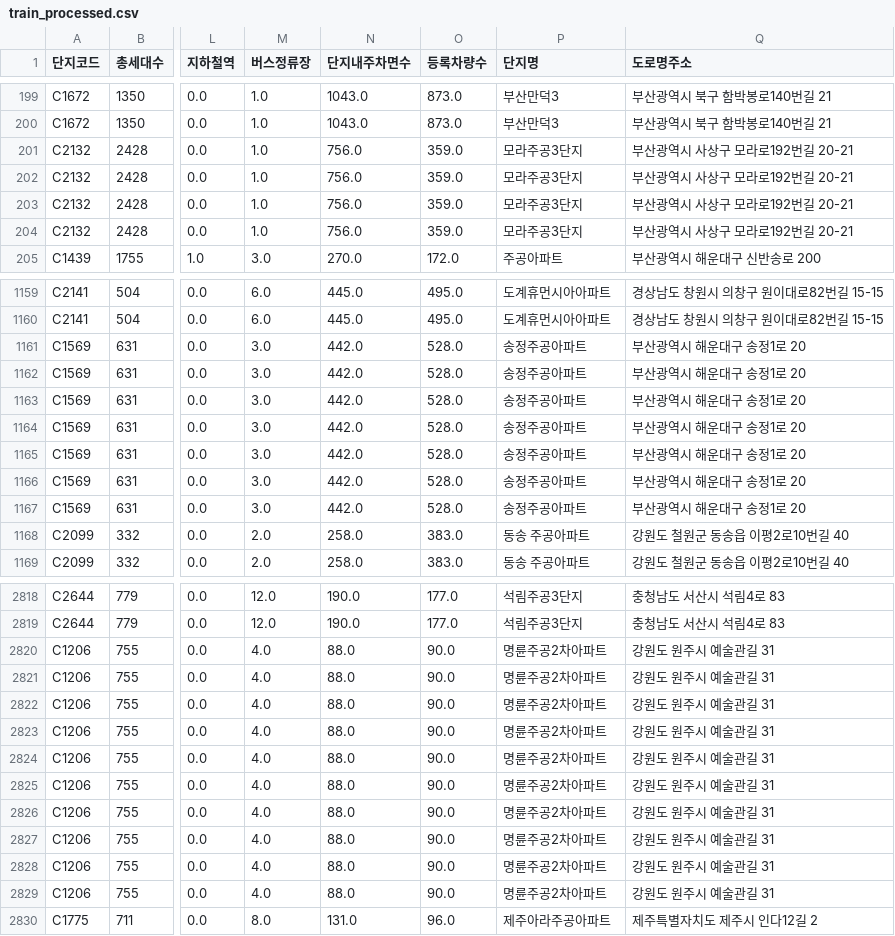
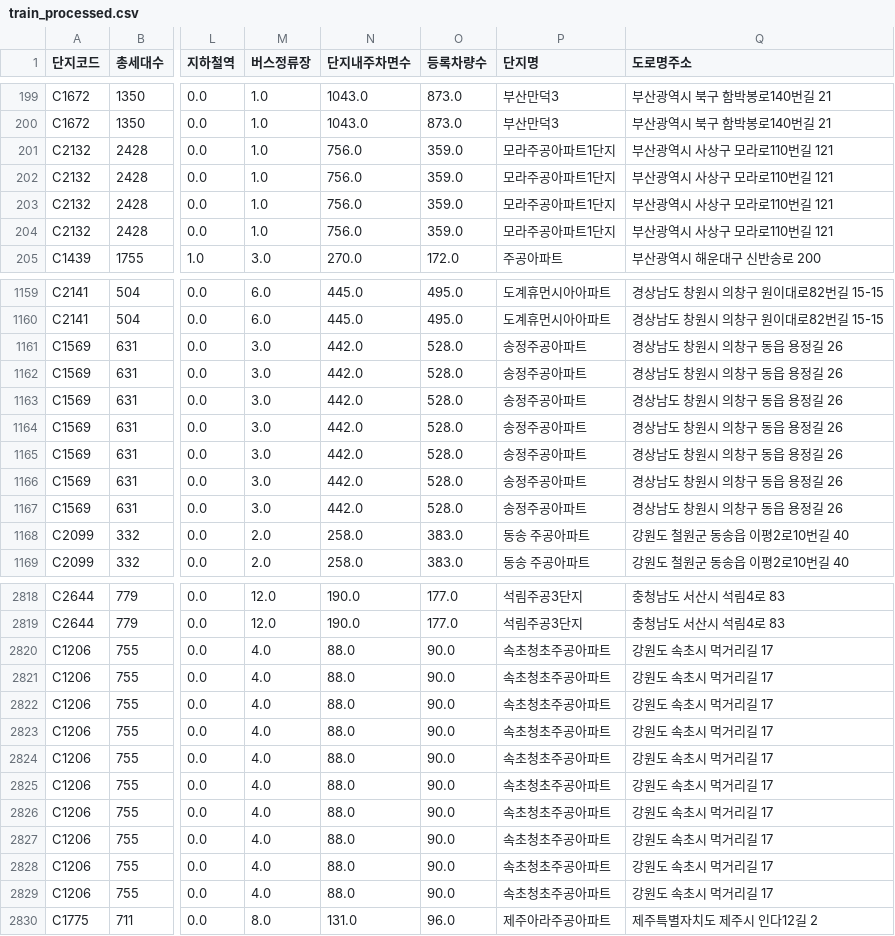
Before and after one commit to whdbfla6/Daesamanlap, a CSV file: ProcessedData/train_processed.csv, drawn as a sheet; only a part is shown, gaps mark what is left out; the diff covers the shown part only; the diff names each change by its address in the sheet, - before the commit and + after, or states it on an @@ line.

```diff
--- a/ProcessedData/train_processed.csv
+++ b/ProcessedData/train_processed.csv
-P201:P204 (단지명): 모라주공3단지
+P201:P204 (단지명): 모라주공아파트1단지
-Q201:Q204 (도로명주소): 부산광역시 사상구 모라로192번길 20-21
+Q201:Q204 (도로명주소): 부산광역시 사상구 모라로110번길 121
-Q1161:Q1167 (도로명주소): 부산광역시 해운대구 송정1로 20
+Q1161:Q1167 (도로명주소): 경상남도 창원시 의창구 동읍 용정길 26
-P2820:P2829 (단지명): 명륜주공2차아파트
+P2820:P2829 (단지명): 속초청초주공아파트
-Q2820:Q2829 (도로명주소): 강원도 원주시 예술관길 31
+Q2820:Q2829 (도로명주소): 강원도 속초시 먹거리길 17
```
Also changed, not shown: 100 edited cells elsewhere in this file, 1 other file.
